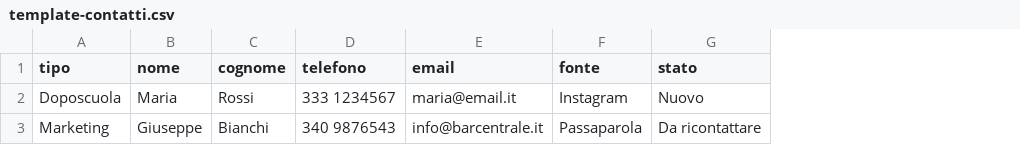
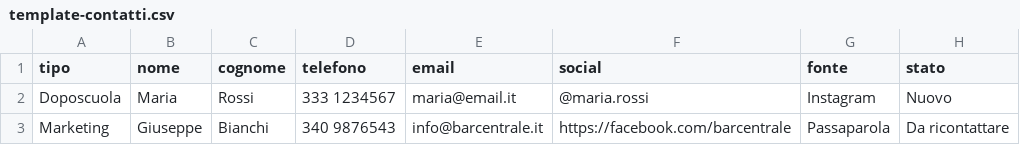
Before and after one commit to tiformiamonoi-it/doposcuola-tfn, a CSV file: public/template-contatti.csv, drawn as a sheet; only a part is shown; the diff names each change by its address in the sheet, - before the commit and + after, or states it on an @@ line.

```diff
--- a/public/template-contatti.csv
+++ b/public/template-contatti.csv
+column F (social), rows 2-3: @maria.rossi | https://facebook.com/barcentrale
```
Also changed, not shown: 14 other files.
